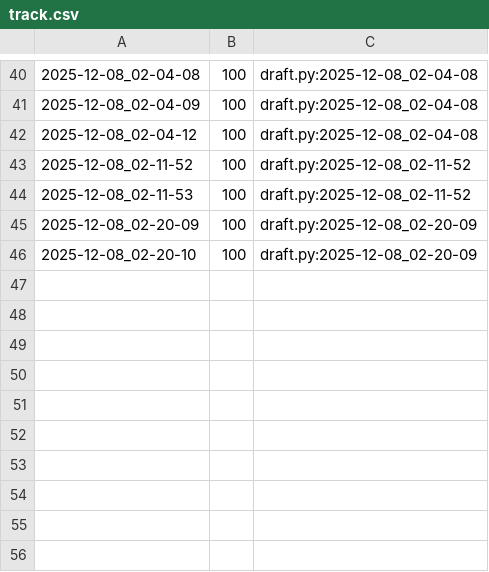
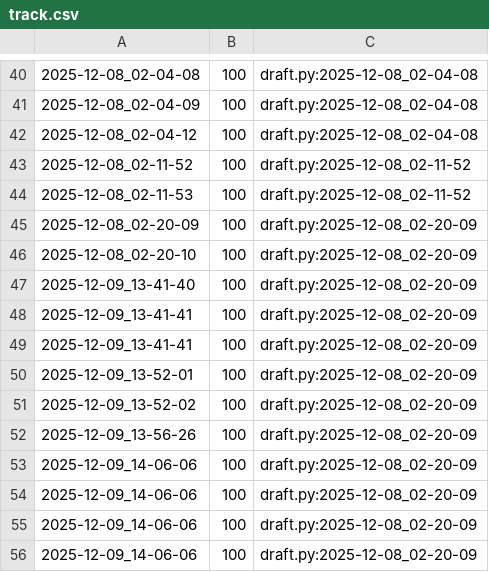
Before and after one commit to emanoelsilva1712-code/poo_rc-poo_rc_bloco_e-tko_template, a CSV file: tasks/.tko/track/poo@zoo/track.csv, drawn as a sheet; only a part is shown, gaps mark what is left out; the diff names each change by its address in the sheet, - before the commit and + after, or states it on an @@ line.

```diff
--- a/tasks/.tko/track/poo@zoo/track.csv
+++ b/tasks/.tko/track/poo@zoo/track.csv
+row 47: 2025-12-09_13-41-40 | 100 | draft.py:2025-12-08_02-20-09
+row 48: 2025-12-09_13-41-41 | 100 | draft.py:2025-12-08_02-20-09
+row 49: 2025-12-09_13-41-41 | 100 | draft.py:2025-12-08_02-20-09
+row 50: 2025-12-09_13-52-01 | 100 | draft.py:2025-12-08_02-20-09
+row 51: 2025-12-09_13-52-02 | 100 | draft.py:2025-12-08_02-20-09
+row 52: 2025-12-09_13-56-26 | 100 | draft.py:2025-12-08_02-20-09
+row 53: 2025-12-09_14-06-06 | 100 | draft.py:2025-12-08_02-20-09
+row 54: 2025-12-09_14-06-06 | 100 | draft.py:2025-12-08_02-20-09
+row 55: 2025-12-09_14-06-06 | 100 | draft.py:2025-12-08_02-20-09
+row 56: 2025-12-09_14-06-06 | 100 | draft.py:2025-12-08_02-20-09
```
Also changed, not shown: 7 other files.
